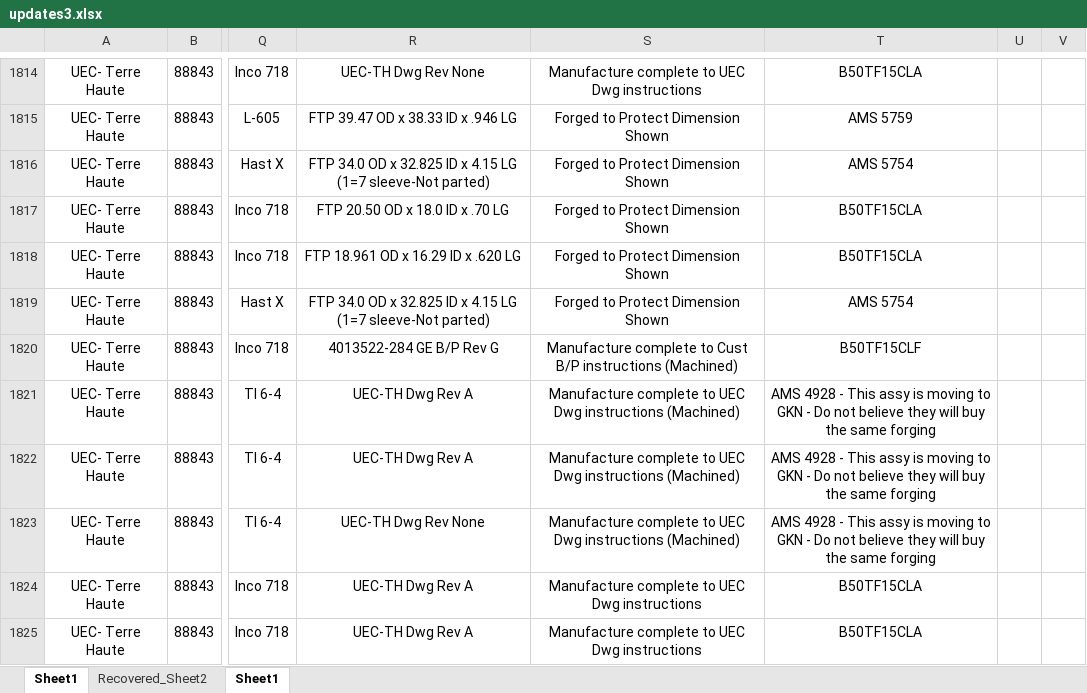
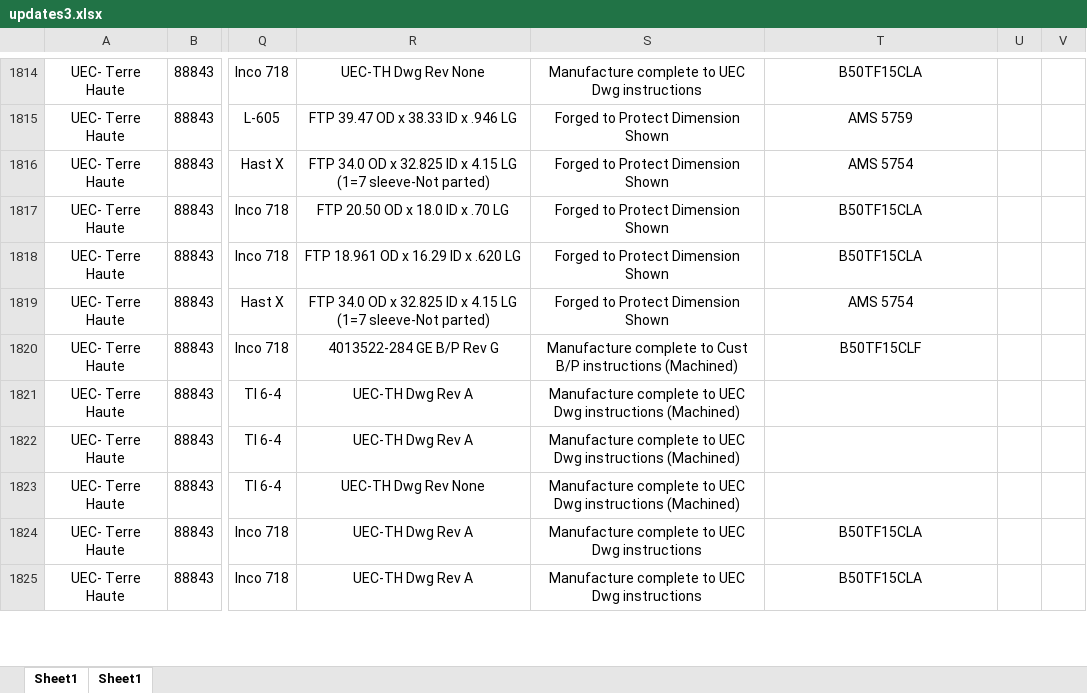
Before and after one commit to AndrewSmiley/better-csv, an Excel workbook: updates3.xlsx, sheet Sheet1, drawn as a sheet; only a part is shown, gaps mark what is left out; values as stored, in another font and other column widths than the file's, no borders; the diff covers the shown part only; the diff names each change by its address in the sheet, - before the commit and + after, or states it on an @@ line.

```diff
--- a/updates3.xlsx (sheet Sheet1)
+++ b/updates3.xlsx (sheet Sheet1)
-sheet tab: Recovered_Sheet2
-T1821:T1823: AMS 4928 - This assy is moving to GKN - Do not believe they will buy the same forging
+T1821:T1823: (empty)
```
Also changed, not shown: 111 edited cells elsewhere in this sheet, data/Copy of Combined File (2).xlsx, 12 other files.
